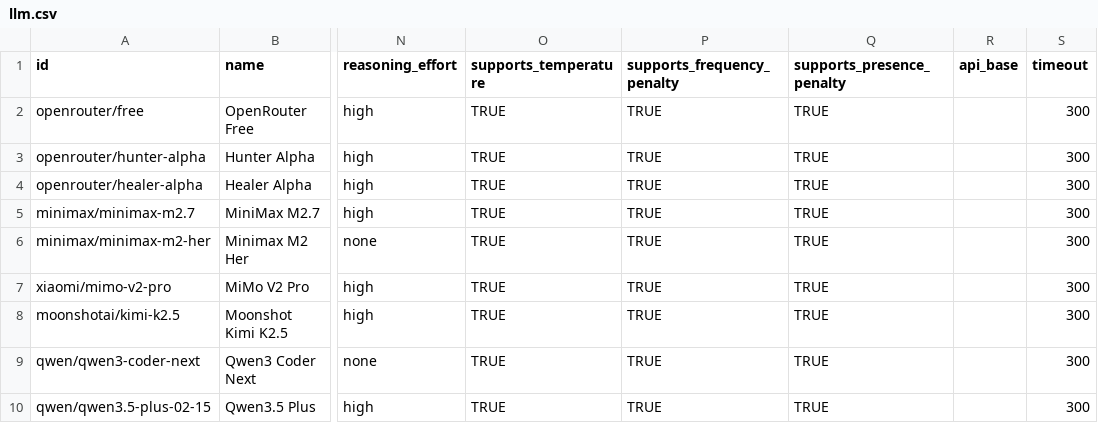
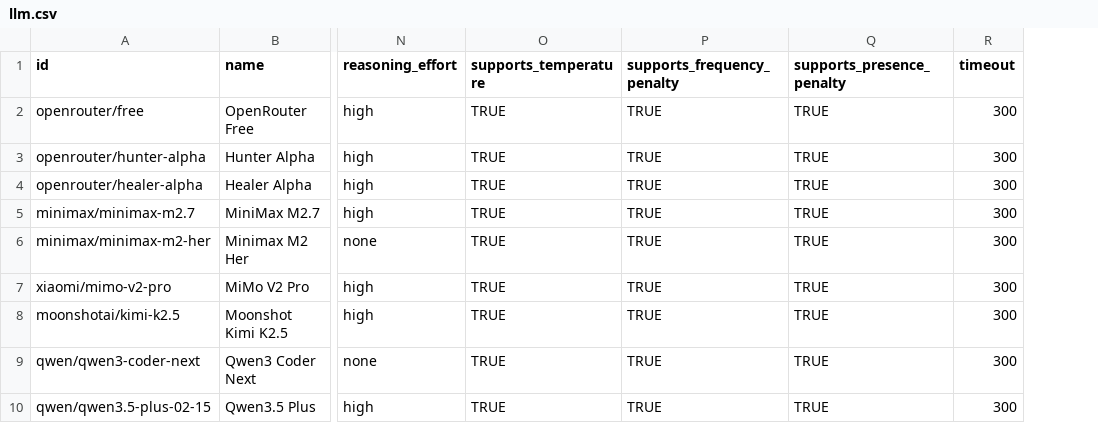
Before and after one commit to crestalnetwork/intentkit, a CSV file: intentkit/models/llm.csv, drawn as a sheet; only a part is shown, gaps mark what is left out; the diff names each change by its address in the sheet, - before the commit and + after, or states it on an @@ line.

```diff
--- a/intentkit/models/llm.csv
+++ b/intentkit/models/llm.csv
-column R (api_base), empty
```
Also changed, not shown: 2 other files.
